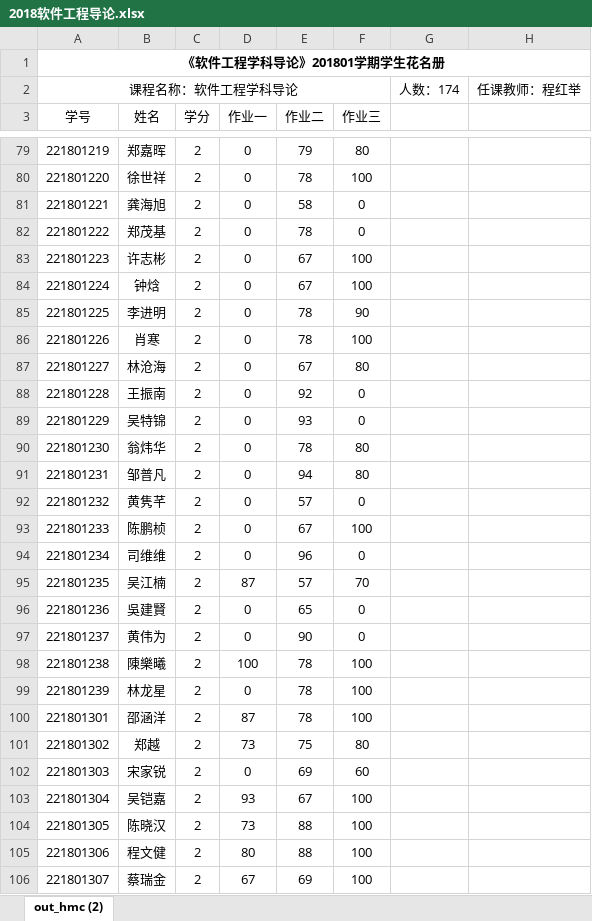
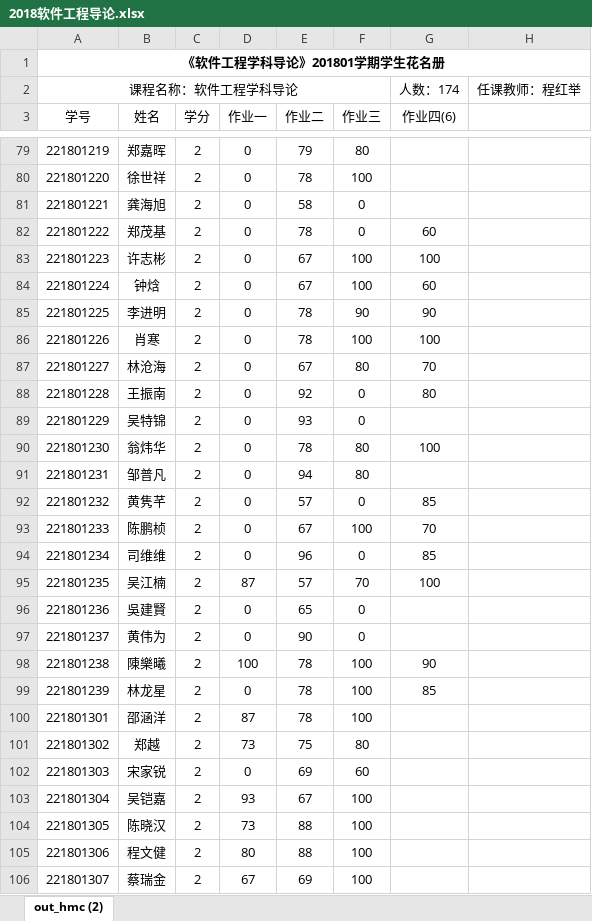
Before and after one commit to jiating777/laboratory, an Excel workbook: 2018软件工程导论.xlsx, sheet out_hmc (2), drawn as a sheet; only a part is shown, gaps mark what is left out; values as stored, in another font and other column widths than the file's, no borders; the diff covers the shown part only; the diff names each change by its address in the sheet, - before the commit and + after, or states it on an @@ line.

```diff
--- a/2018软件工程导论.xlsx (sheet out_hmc (2))
+++ b/2018软件工程导论.xlsx (sheet out_hmc (2))
-G3: (empty)
+G3: 作业四(6)
-G82 (作业四(6)): (empty)
+G82 (作业四(6)): 60
-G83 (作业四(6)): (empty)
+G83 (作业四(6)): 100
-G84 (作业四(6)): (empty)
+G84 (作业四(6)): 60
-G85 (作业四(6)): (empty)
+G85 (作业四(6)): 90
-G86 (作业四(6)): (empty)
+G86 (作业四(6)): 100
-G87 (作业四(6)): (empty)
+G87 (作业四(6)): 70
-G88 (作业四(6)): (empty)
+G88 (作业四(6)): 80
-G90 (作业四(6)): (empty)
+G90 (作业四(6)): 100
-G92 (作业四(6)): (empty)
+G92 (作业四(6)): 85
-G93 (作业四(6)): (empty)
+G93 (作业四(6)): 70
-G94 (作业四(6)): (empty)
+G94 (作业四(6)): 85
-G95 (作业四(6)): (empty)
+G95 (作业四(6)): 100
-G98 (作业四(6)): (empty)
+G98 (作业四(6)): 90
-G99 (作业四(6)): (empty)
+G99 (作业四(6)): 85
```
Also changed, not shown: 31 edited cells elsewhere in this sheet.
